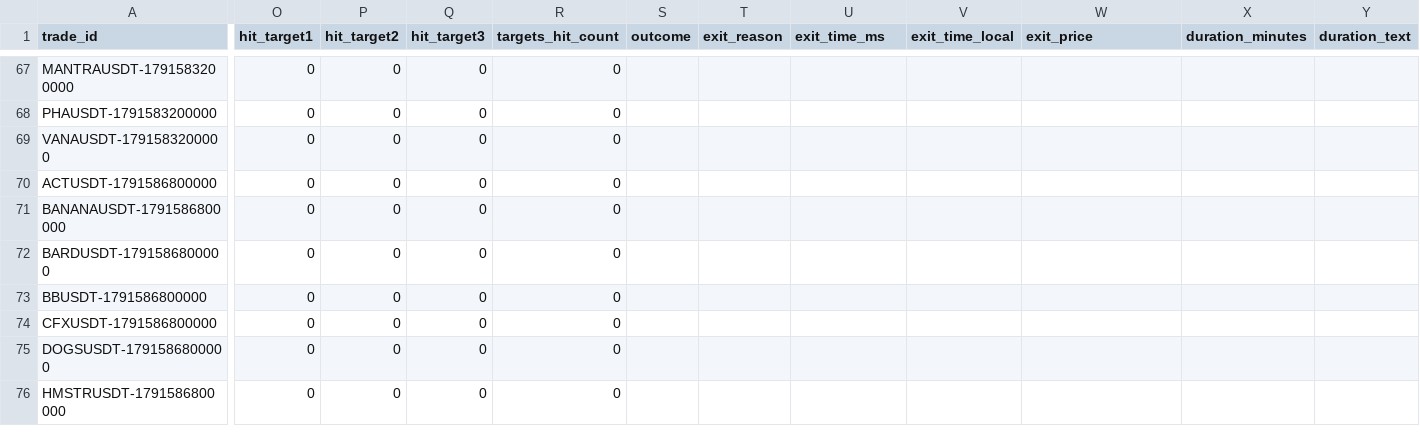
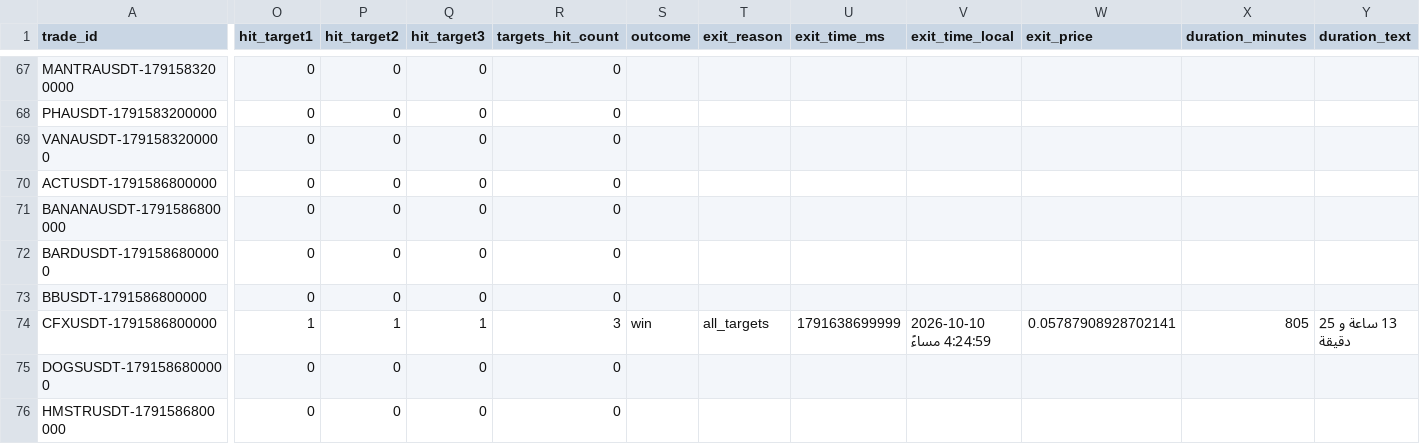
Before and after one commit to turky4500/binance-spot-usdt-signal-bot, a CSV file: data/trades_log.csv, drawn as a sheet; only a part is shown, gaps mark what is left out; the diff covers the shown part only; the diff names each change by its address in the sheet, - before the commit and + after, or states it on an @@ line.

```diff
--- a/data/trades_log.csv
+++ b/data/trades_log.csv
-O74 (hit_target1): 0
+O74 (hit_target1): 1
-P74 (hit_target2): 0
+P74 (hit_target2): 1
-Q74 (hit_target3): 0
+Q74 (hit_target3): 1
-R74 (targets_hit_count): 0
+R74 (targets_hit_count): 3
-S74 (outcome): (empty)
+S74 (outcome): win
-T74 (exit_reason): (empty)
+T74 (exit_reason): all_targets
-U74 (exit_time_ms): (empty)
+U74 (exit_time_ms): 1791638699999
-V74 (exit_time_local): (empty)
+V74 (exit_time_local): 2026-10-10 4:24:59 مساءً
-W74 (exit_price): (empty)
+W74 (exit_price): 0.05787908928702141
-X74 (duration_minutes): (empty)
+X74 (duration_minutes): 805
-Y74 (duration_text): (empty)
+Y74 (duration_text): 13 ساعة و 25 دقيقة
```
Also changed, not shown: 2 edited cells elsewhere in this file, 1 other file.
